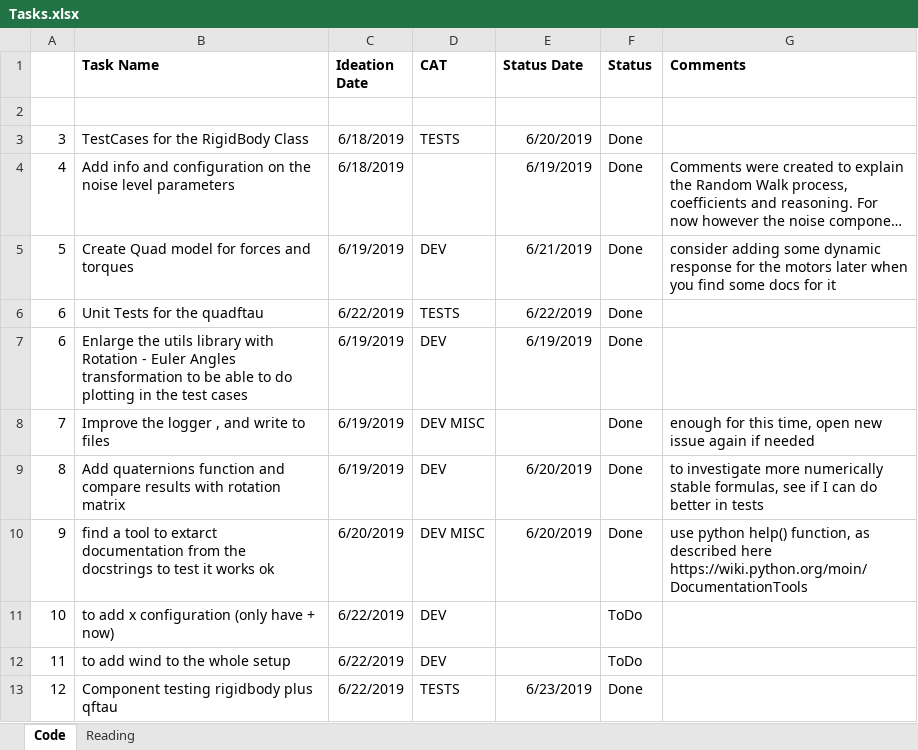
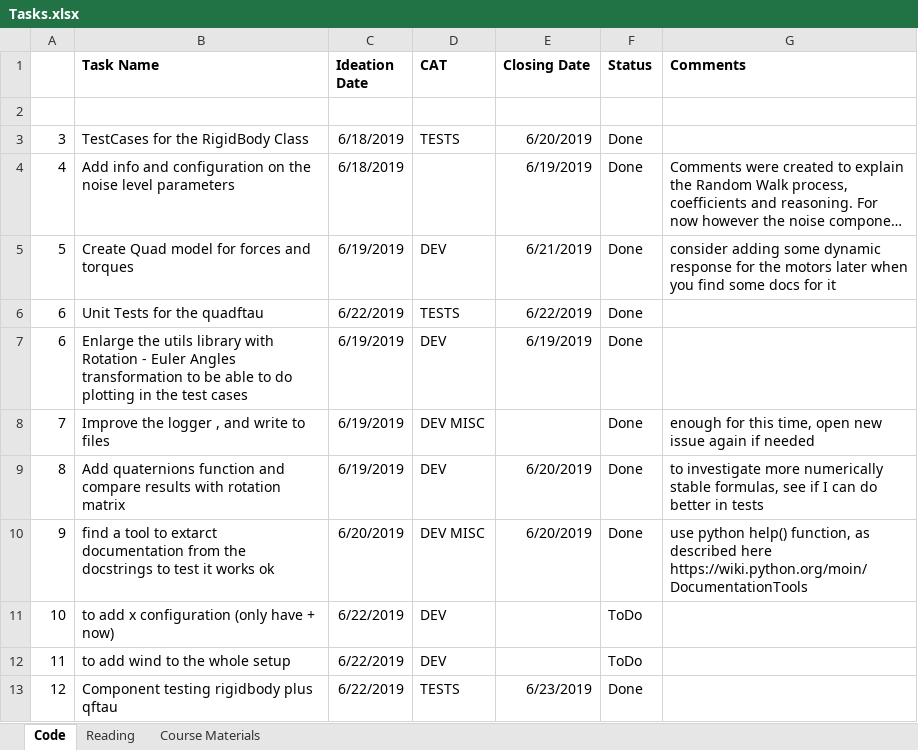
Before and after one commit to lkdo/QuadrotorSim, an Excel workbook: mgt/Tasks.xlsx, sheet Code, drawn as a sheet; long unchanged cells end in …; values as stored, in another font and other column widths than the file's, no borders; the diff names each change by its address in the sheet, - before the commit and + after, or states it on an @@ line.

Commit message:
update in mgt folder. closing for today the 23rd

```diff
--- a/mgt/Tasks.xlsx (sheet Code)
+++ b/mgt/Tasks.xlsx (sheet Code)
+sheet tab: Course Materials
-E1: Status Date
+E1: Closing Date
```
Also changed, not shown: 1 other file.
